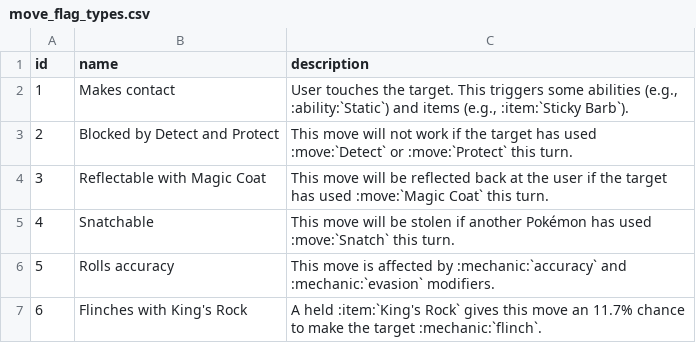
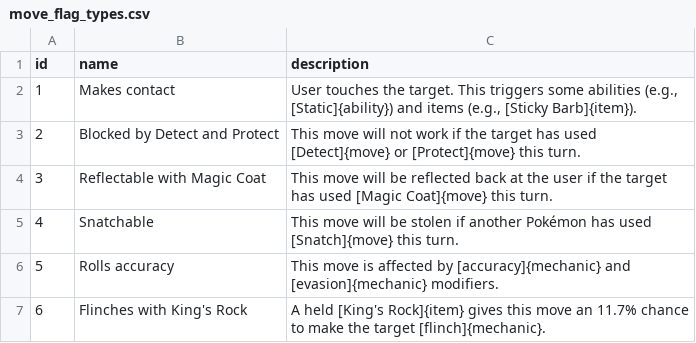
Before and after one commit to veekun/pokedex, a CSV file: pokedex/data/csv/move_flag_types.csv, drawn as a sheet.

```diff
--- a/pokedex/data/csv/move_flag_types.csv
+++ b/pokedex/data/csv/move_flag_types.csv
@@ -1,7 +1,7 @@
 id,name,description
-1,Makes contact,"User touches the target.  This triggers some abilities (e.g., :ability:`Static`) and items (e.g., :item:`Sticky Barb`)."
-2,Blocked by Detect and Protect,This move will not work if the target has used :move:`Detect` or :move:`Protect` this turn.
-3,Reflectable with Magic Coat,This move will be reflected back at the user if the target has used :move:`Magic Coat` this turn.
-4,Snatchable,This move will be stolen if another Pokémon has used :move:`Snatch` this turn.
-5,Rolls accuracy,This move is affected by :mechanic:`accuracy` and :mechanic:`evasion` modifiers.
-6,Flinches with King's Rock,A held :item:`King's Rock` gives this move an 11.7% chance to make the target :mechanic:`flinch`.
+1,Makes contact,"User touches the target.  This triggers some abilities (e.g., [Static]{ability}) and items (e.g., [Sticky Barb]{item})."
+2,Blocked by Detect and Protect,This move will not work if the target has used [Detect]{move} or [Protect]{move} this turn.
+3,Reflectable with Magic Coat,This move will be reflected back at the user if the target has used [Magic Coat]{move} this turn.
+4,Snatchable,This move will be stolen if another Pokémon has used [Snatch]{move} this turn.
+5,Rolls accuracy,This move is affected by [accuracy]{mechanic} and [evasion]{mechanic} modifiers.
+6,Flinches with King's Rock,A held [King's Rock]{item} gives this move an 11.7% chance to make the target [flinch]{mechanic}.
```
Also changed, not shown: pokedex/data/csv/abilities.csv, pokedex/data/csv/move_effects.csv, 4 other files.
